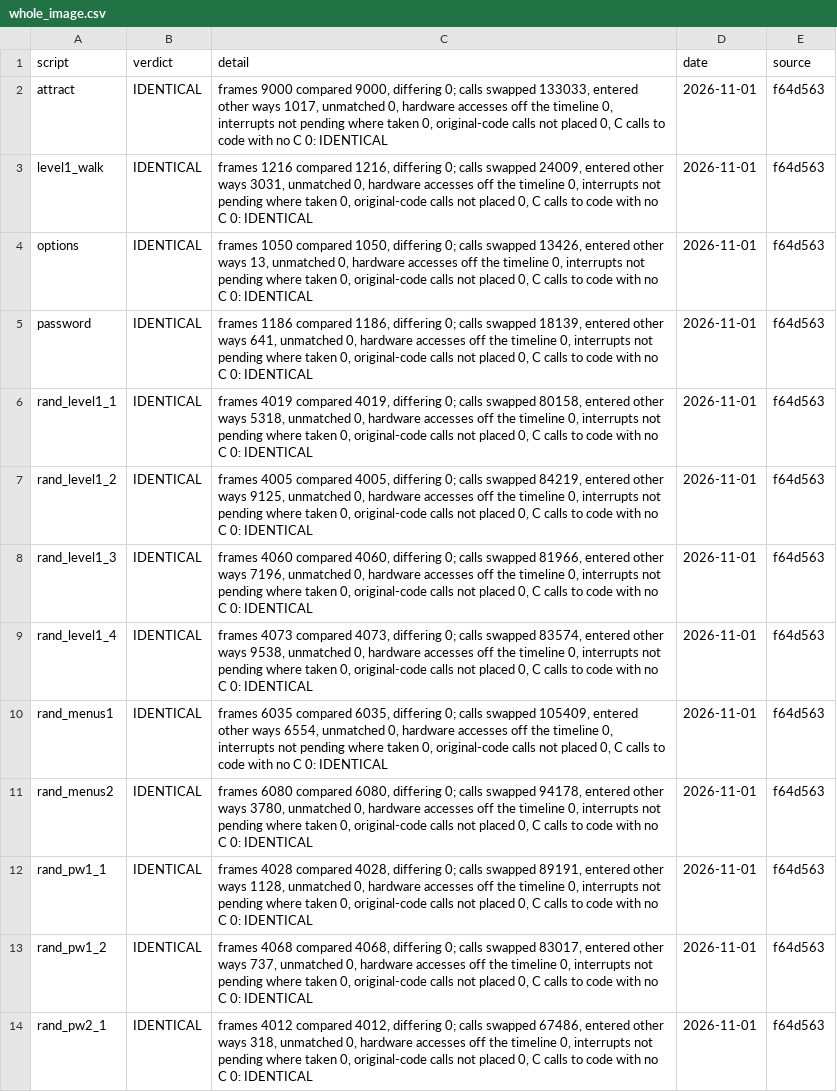
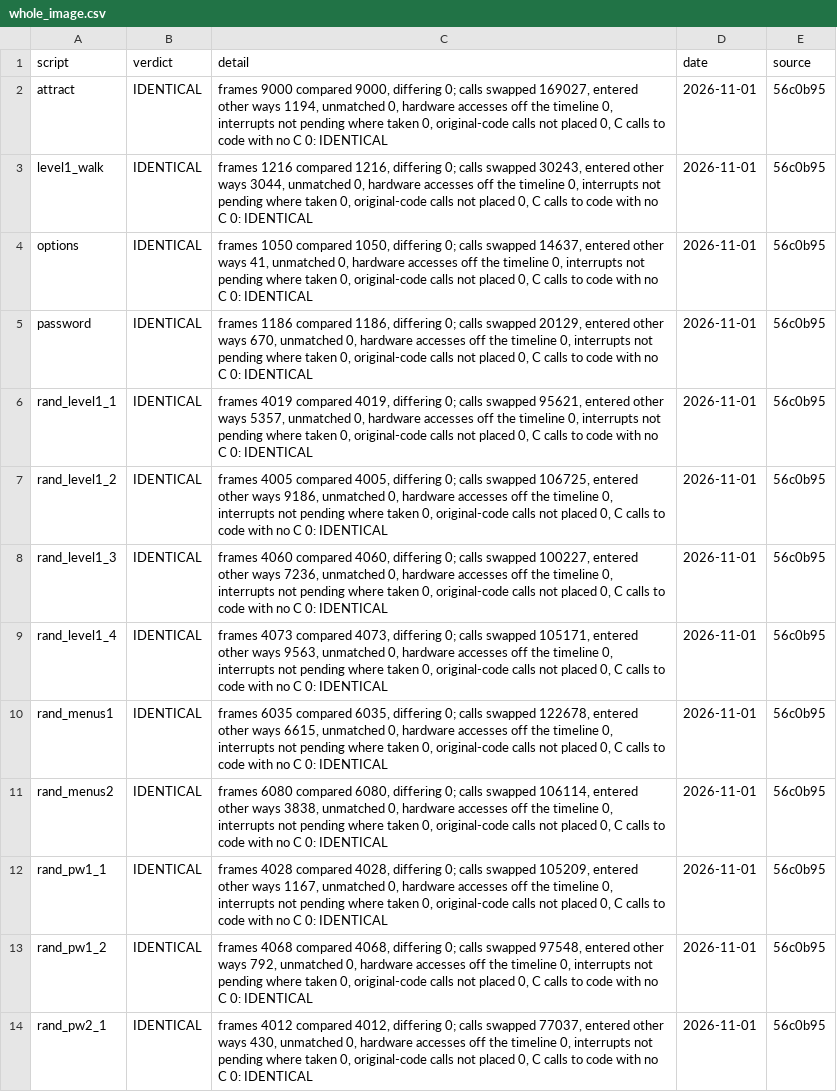
Before and after one commit to jeff-strutb/aladdinsvhc, a CSV file: config/aladdin/whole_image.csv, drawn as a sheet; only a part is shown; the diff covers the shown part only; the diff names each change by its address in the sheet, - before the commit and + after, or states it on an @@ line.

```diff
--- a/config/aladdin/whole_image.csv
+++ b/config/aladdin/whole_image.csv
-C2 (detail): …calls swapped 133033, entered other ways 1017, unmatched 0,…
+C2 (detail): …calls swapped 169027, entered other ways 1194, unmatched 0,…
-E2:E14 (source): f64d563
+E2:E14 (source): 56c0b95
-C3 (detail): …calls swapped 24009, entered other ways 3031, unmatched 0,…
+C3 (detail): …calls swapped 30243, entered other ways 3044, unmatched 0,…
-C4 (detail): …calls swapped 13426, entered other ways 13, unmatched 0,…
+C4 (detail): …calls swapped 14637, entered other ways 41, unmatched 0,…
-C5 (detail): …calls swapped 18139, entered other ways 641, unmatched 0,…
+C5 (detail): …calls swapped 20129, entered other ways 670, unmatched 0,…
-C6 (detail): …calls swapped 80158, entered other ways 5318, unmatched 0,…
+C6 (detail): …calls swapped 95621, entered other ways 5357, unmatched 0,…
-C7 (detail): …calls swapped 84219, entered other ways 9125, unmatched 0,…
+C7 (detail): …calls swapped 106725, entered other ways 9186, unmatched 0,…
-C8 (detail): …calls swapped 81966, entered other ways 7196, unmatched 0,…
+C8 (detail): …calls swapped 100227, entered other ways 7236, unmatched 0,…
-C9 (detail): …calls swapped 83574, entered other ways 9538, unmatched 0,…
+C9 (detail): …calls swapped 105171, entered other ways 9563, unmatched 0,…
-C10 (detail): …calls swapped 105409, entered other ways 6554, unmatched 0,…
+C10 (detail): …calls swapped 122678, entered other ways 6615, unmatched 0,…
-C11 (detail): …calls swapped 94178, entered other ways 3780, unmatched 0,…
+C11 (detail): …calls swapped 106114, entered other ways 3838, unmatched 0,…
-C12 (detail): …calls swapped 89191, entered other ways 1128, unmatched 0,…
+C12 (detail): …calls swapped 105209, entered other ways 1167, unmatched 0,…
-C13 (detail): …calls swapped 83017, entered other ways 737, unmatched 0,…
+C13 (detail): …calls swapped 97548, entered other ways 792, unmatched 0,…
-C14 (detail): …calls swapped 67486, entered other ways 318, unmatched 0,…
+C14 (detail): …calls swapped 77037, entered other ways 430, unmatched 0,…
```
Also changed, not shown: 25 edited cells elsewhere in this file, config/aladdin/t3_live.csv, 2 other files.
